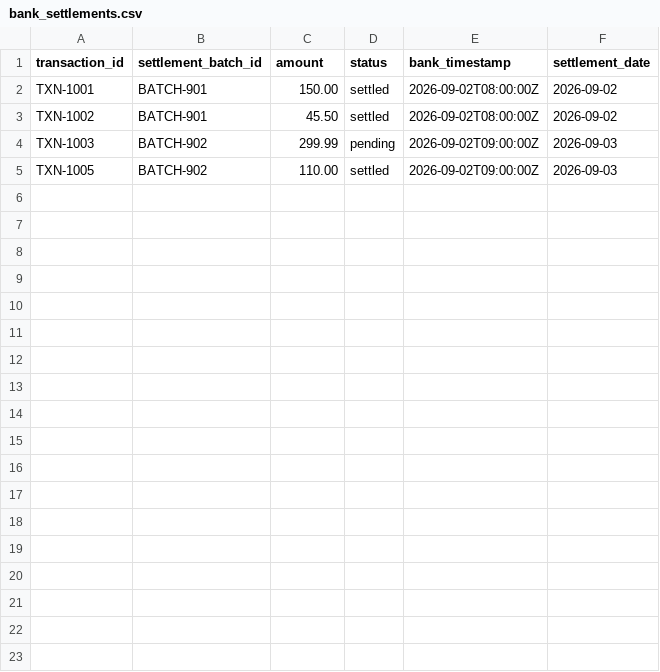
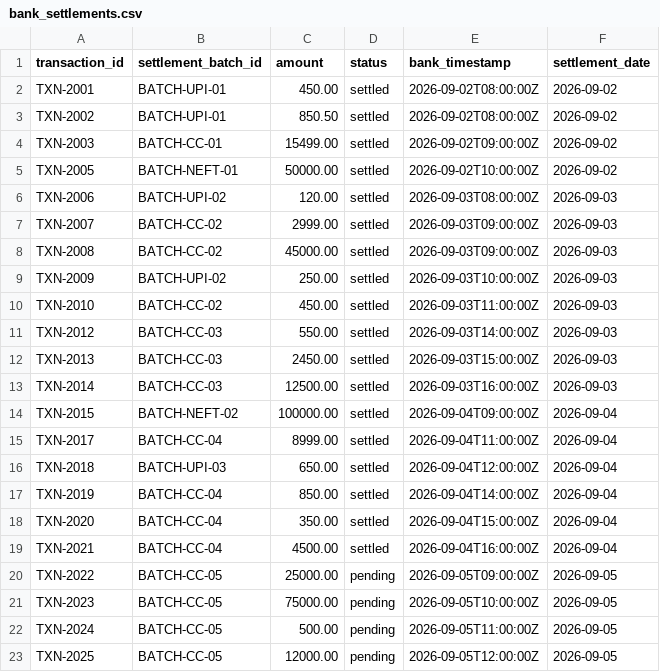
Before and after one commit to John-Varghese-EH/Settly-Zekoy-Origin26, a CSV file: mock_data/bank_settlements.csv, drawn as a sheet.

```diff
--- a/mock_data/bank_settlements.csv
+++ b/mock_data/bank_settlements.csv
@@ -1,5 +1,23 @@
 transaction_id,settlement_batch_id,amount,status,bank_timestamp,settlement_date
-TXN-1001,BATCH-901,150.00,settled,2026-09-02T08:00:00Z,2026-09-02
-TXN-1002,BATCH-901,45.50,settled,2026-09-02T08:00:00Z,2026-09-02
-TXN-1003,BATCH-902,299.99,pending,2026-09-02T09:00:00Z,2026-09-03
-TXN-1005,BATCH-902,110.00,settled,2026-09-02T09:00:00Z,2026-09-03
+TXN-2001,BATCH-UPI-01,450.00,settled,2026-09-02T08:00:00Z,2026-09-02
+TXN-2002,BATCH-UPI-01,850.50,settled,2026-09-02T08:00:00Z,2026-09-02
+TXN-2003,BATCH-CC-01,15499.00,settled,2026-09-02T09:00:00Z,2026-09-02
+TXN-2005,BATCH-NEFT-01,50000.00,settled,2026-09-02T10:00:00Z,2026-09-02
+TXN-2006,BATCH-UPI-02,120.00,settled,2026-09-03T08:00:00Z,2026-09-03
+TXN-2007,BATCH-CC-02,2999.00,settled,2026-09-03T09:00:00Z,2026-09-03
+TXN-2008,BATCH-CC-02,45000.00,settled,2026-09-03T09:00:00Z,2026-09-03
+TXN-2009,BATCH-UPI-02,250.00,settled,2026-09-03T10:00:00Z,2026-09-03
+TXN-2010,BATCH-CC-02,450.00,settled,2026-09-03T11:00:00Z,2026-09-03
+TXN-2012,BATCH-CC-03,550.00,settled,2026-09-03T14:00:00Z,2026-09-03
+TXN-2013,BATCH-CC-03,2450.00,settled,2026-09-03T15:00:00Z,2026-09-03
+TXN-2014,BATCH-CC-03,12500.00,settled,2026-09-03T16:00:00Z,2026-09-03
+TXN-2015,BATCH-NEFT-02,100000.00,settled,2026-09-04T09:00:00Z,2026-09-04
+TXN-2017,BATCH-CC-04,8999.00,settled,2026-09-04T11:00:00Z,2026-09-04
+TXN-2018,BATCH-UPI-03,650.00,settled,2026-09-04T12:00:00Z,2026-09-04
+TXN-2019,BATCH-CC-04,850.00,settled,2026-09-04T14:00:00Z,2026-09-04
+TXN-2020,BATCH-CC-04,350.00,settled,2026-09-04T15:00:00Z,2026-09-04
+TXN-2021,BATCH-CC-04,4500.00,settled,2026-09-04T16:00:00Z,2026-09-04
+TXN-2022,BATCH-CC-05,25000.00,pending,2026-09-05T09:00:00Z,2026-09-05
+TXN-2023,BATCH-CC-05,75000.00,pending,2026-09-05T10:00:00Z,2026-09-05
+TXN-2024,BATCH-CC-05,500.00,pending,2026-09-05T11:00:00Z,2026-09-05
+TXN-2025,BATCH-CC-05,12000.00,pending,2026-09-05T12:00:00Z,2026-09-05
```
Also changed, not shown: mock_data/gateway_logs.csv, mock_data/ledger_entries.csv, 12 other files.
